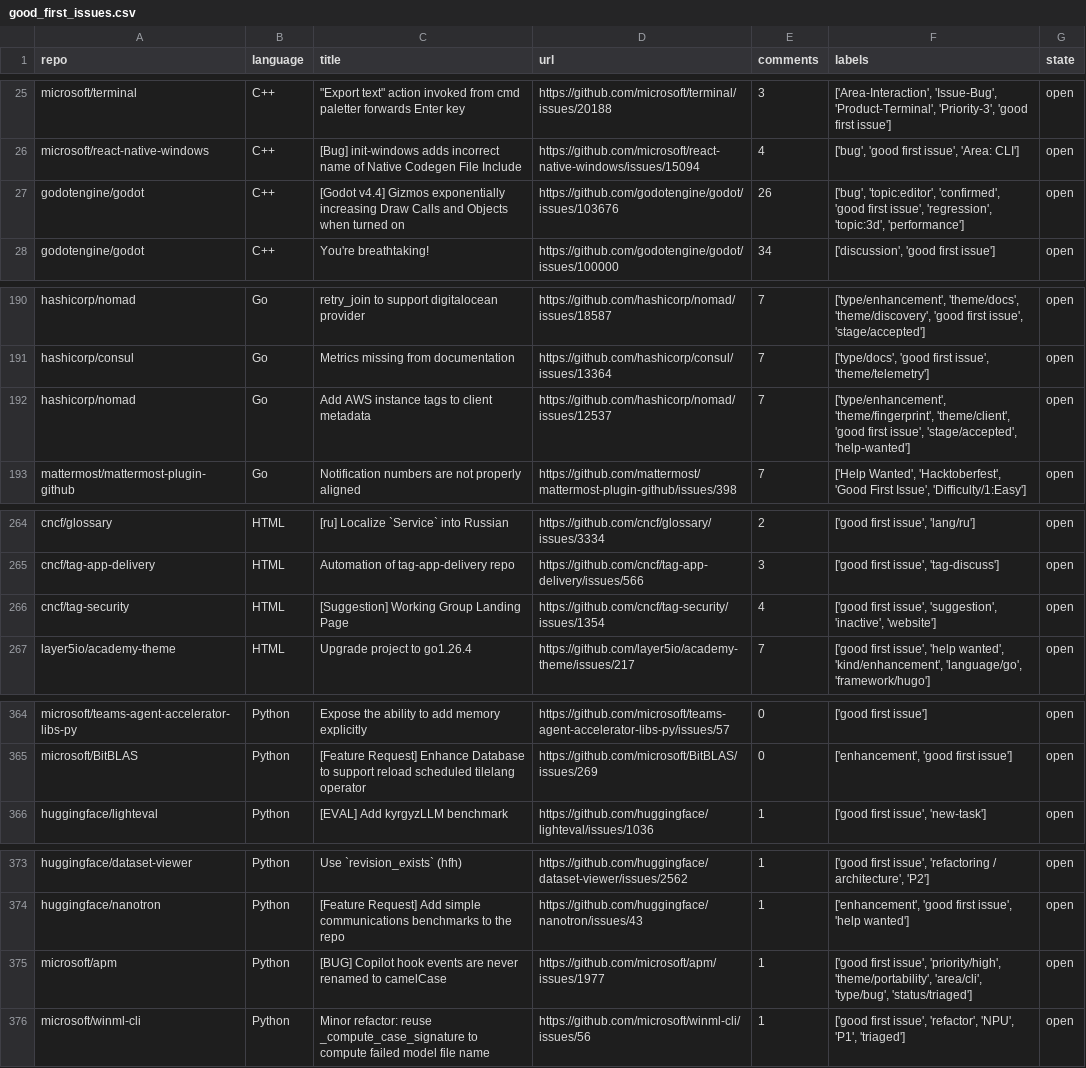
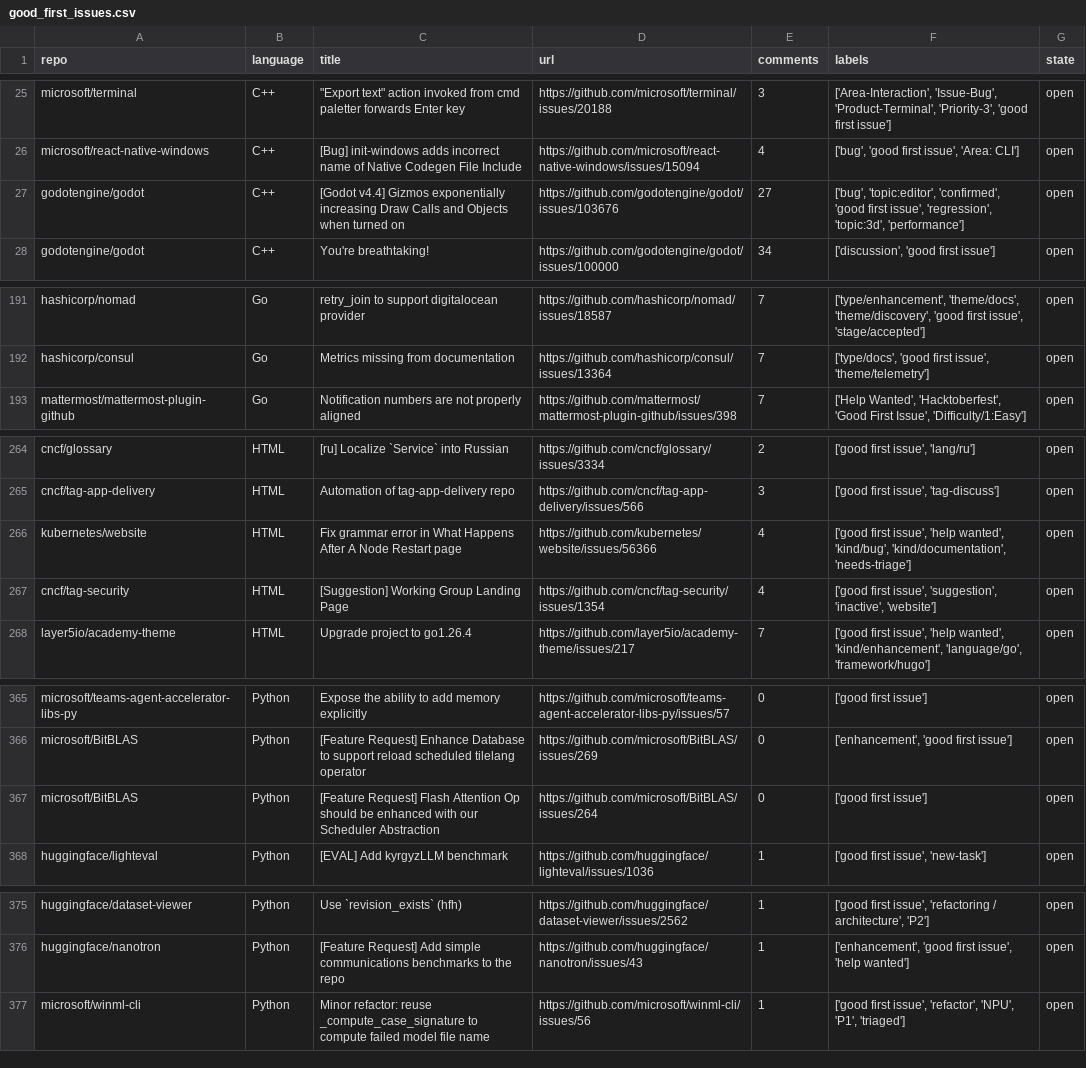
Before and after one commit to drkrillo/good-first-issues, a CSV file: good_first_issues.csv, drawn as a sheet; only a part is shown, gaps mark what is left out; the diff covers the shown part only.

```diff
--- a/good_first_issues.csv
+++ b/good_first_issues.csv
@@ -26,3 +26,3 @@ microsoft/terminal,C++,"""Export text"" action invoked from cmd paletter forward
 microsoft/react-native-windows,C++,[Bug] init-windows adds incorrect name of Native Codegen File Include,https://github.com/microsoft/react-native-windows/issues/15094,4,"['bug', 'good first issue', 'Area: CLI']",open
-godotengine/godot,C++,[Godot v4.4] Gizmos exponentially increasing Draw Calls and Objects when turned on,https://github.com/godotengine/godot/issues/103676,26,"['bug', 'topic:editor', 'confirmed', 'good first issue', 'regression', 'topic:3d', 'performance']",open
+godotengine/godot,C++,[Godot v4.4] Gizmos exponentially increasing Draw Calls and Objects when turned on,https://github.com/godotengine/godot/issues/103676,27,"['bug', 'topic:editor', 'confirmed', 'good first issue', 'regression', 'topic:3d', 'performance']",open
 godotengine/godot,C++,You're breathtaking!,https://github.com/godotengine/godot/issues/100000,34,"['discussion', 'good first issue']",open
@@ -191,3 +192,2 @@ hashicorp/nomad,Go,retry_join to support digitalocean provider,https://github.co
 hashicorp/consul,Go,Metrics missing from documentation,https://github.com/hashicorp/consul/issues/13364,7,"['type/docs', 'good first issue', 'theme/telemetry']",open
-hashicorp/nomad,Go,Add AWS instance tags to client metadata,https://github.com/hashicorp/nomad/issues/12537,7,"['type/enhancement', 'theme/fingerprint', 'theme/client', 'good first issue', 'stage/accepted', 'help-wanted']",open
 mattermost/mattermost-plugin-github,Go,Notification numbers are not properly aligned,https://github.com/mattermost/mattermost-plugin-github/issues/398,7,"['Help Wanted', 'Hacktoberfest', 'Good First Issue', 'Difficulty/1:Easy']",open
@@ -265,2 +265,3 @@ cncf/glossary,HTML,[ru] Localize `Service` into Russian,https://github.com/cncf/
 cncf/tag-app-delivery,HTML,Automation of tag-app-delivery repo,https://github.com/cncf/tag-app-delivery/issues/566,3,"['good first issue', 'tag-discuss']",open
+kubernetes/website,HTML,Fix grammar error in What Happens After A Node Restart page,https://github.com/kubernetes/website/issues/56366,4,"['good first issue', 'help wanted', 'kind/bug', 'kind/documentation', 'needs-triage']",open
 cncf/tag-security,HTML,[Suggestion] Working Group Landing Page,https://github.com/cncf/tag-security/issues/1354,4,"['good first issue', 'suggestion', 'inactive', 'website']",open
@@ -365,2 +366,3 @@ microsoft/teams-agent-accelerator-libs-py,Python,Expose the ability to add memor
 microsoft/BitBLAS,Python,[Feature Request] Enhance Database to support reload scheduled tilelang operator,https://github.com/microsoft/BitBLAS/issues/269,0,"['enhancement', 'good first issue']",open
+microsoft/BitBLAS,Python,[Feature Request] Flash Attention Op should be enhanced with our Scheduler Abstraction,https://github.com/microsoft/BitBLAS/issues/264,0,['good first issue'],open
 huggingface/lighteval,Python,[EVAL] Add kyrgyzLLM benchmark,https://github.com/huggingface/lighteval/issues/1036,1,"['good first issue', 'new-task']",open
@@ -374,3 +376,2 @@ huggingface/dataset-viewer,Python,Use `revision_exists` (hfh),https://github.com
 huggingface/nanotron,Python,[Feature Request] Add simple communications benchmarks to the repo,https://github.com/huggingface/nanotron/issues/43,1,"['enhancement', 'good first issue', 'help wanted']",open
-microsoft/apm,Python,[BUG] Copilot hook events are never renamed to camelCase,https://github.com/microsoft/apm/issues/1977,1,"['good first issue', 'priority/high', 'theme/portability', 'area/cli', 'type/bug', 'status/triaged']",open
 microsoft/winml-cli,Python,Minor refactor: reuse _compute_case_signature to compute failed model file name,https://github.com/microsoft/winml-cli/issues/56,1,"['good first issue', 'refactor', 'NPU', 'P1', 'triaged']",open
```
Also changed, not shown: 3 added rows, 2 removed rows and 3 edited cells elsewhere in this file, 1 other file.
